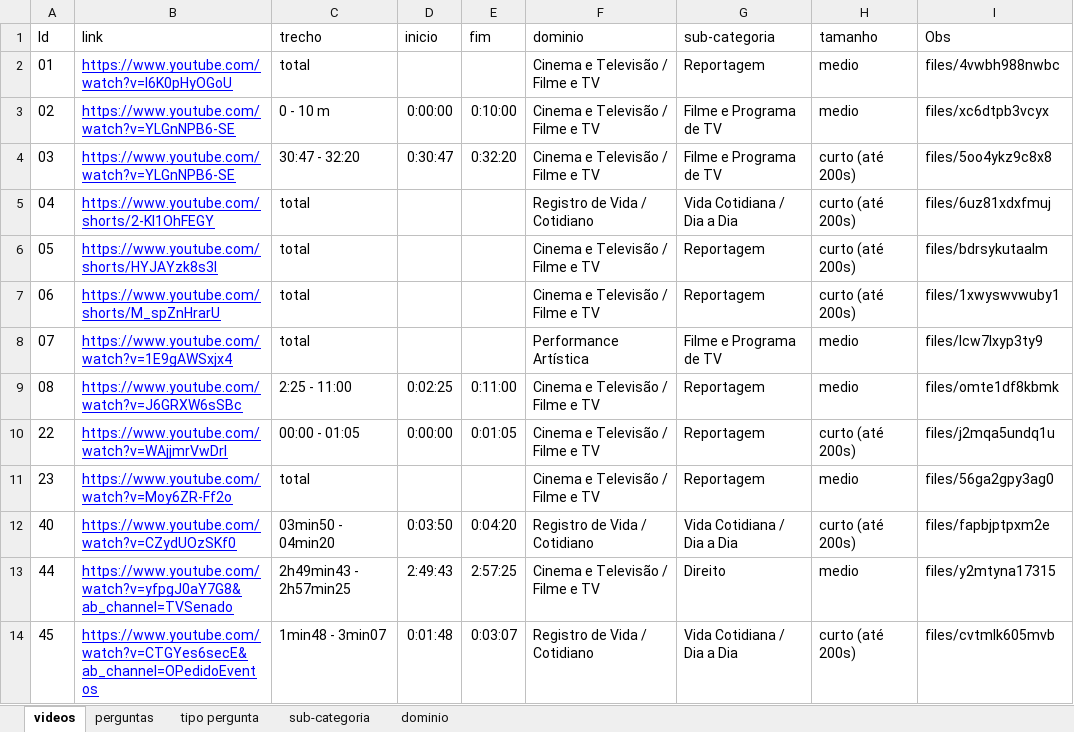
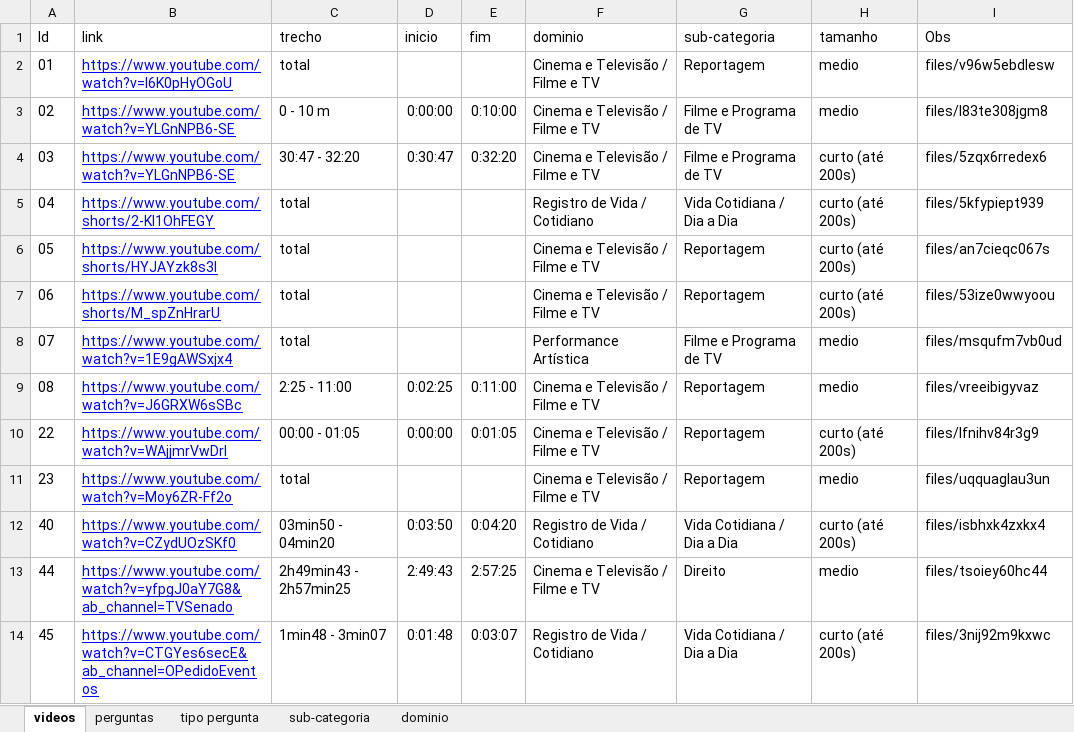
Before and after one commit to M4Falcao/BeSIM, an Excel workbook: BeSim V2.xlsx, sheet videos, drawn as a sheet; values as stored, in another font and other column widths than the file's, no borders; table styles not drawn; the diff names each change by its address in the sheet, - before the commit and + after, or states it on an @@ line.

```diff
--- a/BeSim V2.xlsx (sheet videos)
+++ b/BeSim V2.xlsx (sheet videos)
-I2 (Obs): files/4vwbh988nwbc
+I2 (Obs): files/v96w5ebdlesw
-I3 (Obs): files/xc6dtpb3vcyx
+I3 (Obs): files/l83te308jgm8
-I4 (Obs): files/5oo4ykz9c8x8
+I4 (Obs): files/5zqx6rredex6
-I5 (Obs): files/6uz81xdxfmuj
+I5 (Obs): files/5kfypiept939
-I6 (Obs): files/bdrsykutaalm
+I6 (Obs): files/an7cieqc067s
-I7 (Obs): files/1xwyswvwuby1
+I7 (Obs): files/53ize0wwyoou
-I8 (Obs): files/lcw7lxyp3ty9
+I8 (Obs): files/msqufm7vb0ud
-I9 (Obs): files/omte1df8kbmk
+I9 (Obs): files/vreeibigyvaz
-I10 (Obs): files/j2mqa5undq1u
+I10 (Obs): files/lfnihv84r3g9
-I11 (Obs): files/56ga2gpy3ag0
+I11 (Obs): files/uqquaglau3un
-I12 (Obs): files/fapbjptpxm2e
+I12 (Obs): files/isbhxk4zxkx4
-I13 (Obs): files/y2mtyna17315
+I13 (Obs): files/tsoiey60hc44
-I14 (Obs): files/cvtmlk605mvb
+I14 (Obs): files/3nij92m9kxwc
```
Also changed, not shown: 8 other files.
